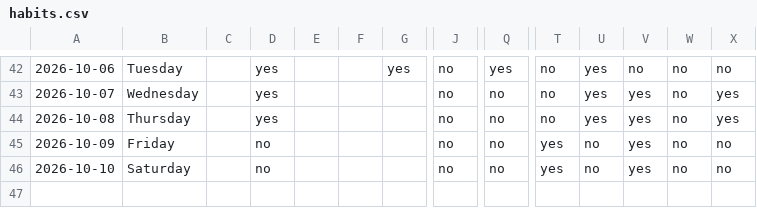
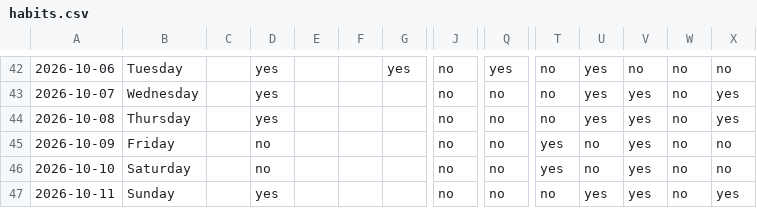
Before and after one commit to auckiefenstermacher19-cmd/Health-Tracker, a CSV file: habits.csv, drawn as a sheet; only a part is shown, gaps mark what is left out; rows hold the shown columns only; the diff names each change by its address in the sheet, - before the commit and + after, or states it on an @@ line.

Commit message:
habits: log through 2026-10-11

```diff
--- a/habits.csv
+++ b/habits.csv
+row 47: 2026-10-11 | Sunday |  | yes |  |  |  | no | no | no | yes | yes | no | yes
```
Also changed, not shown: 1 other file.
